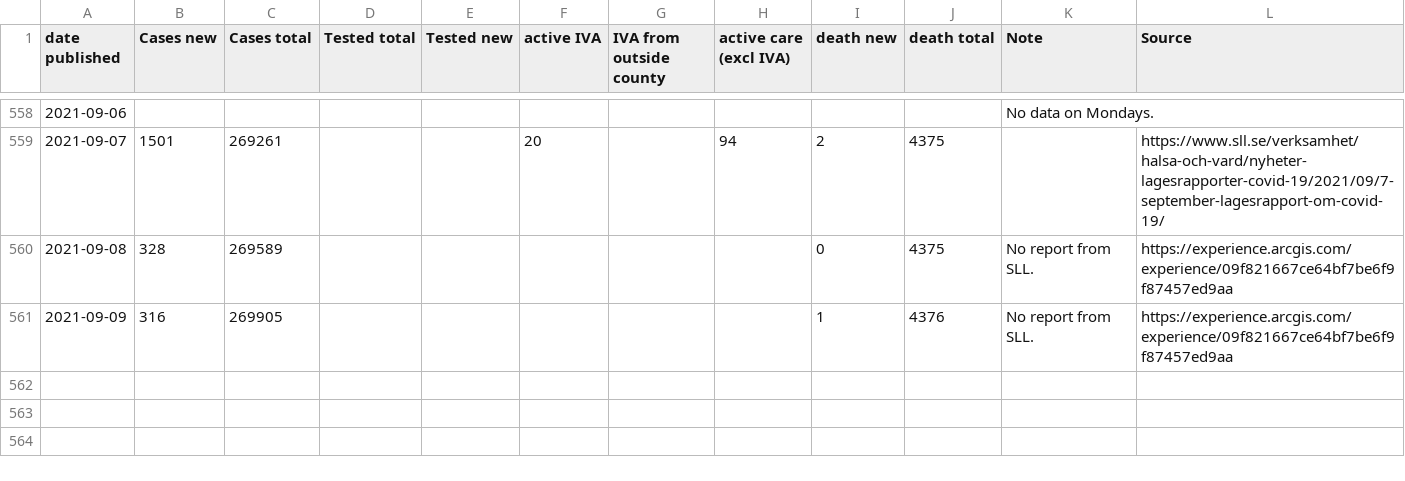
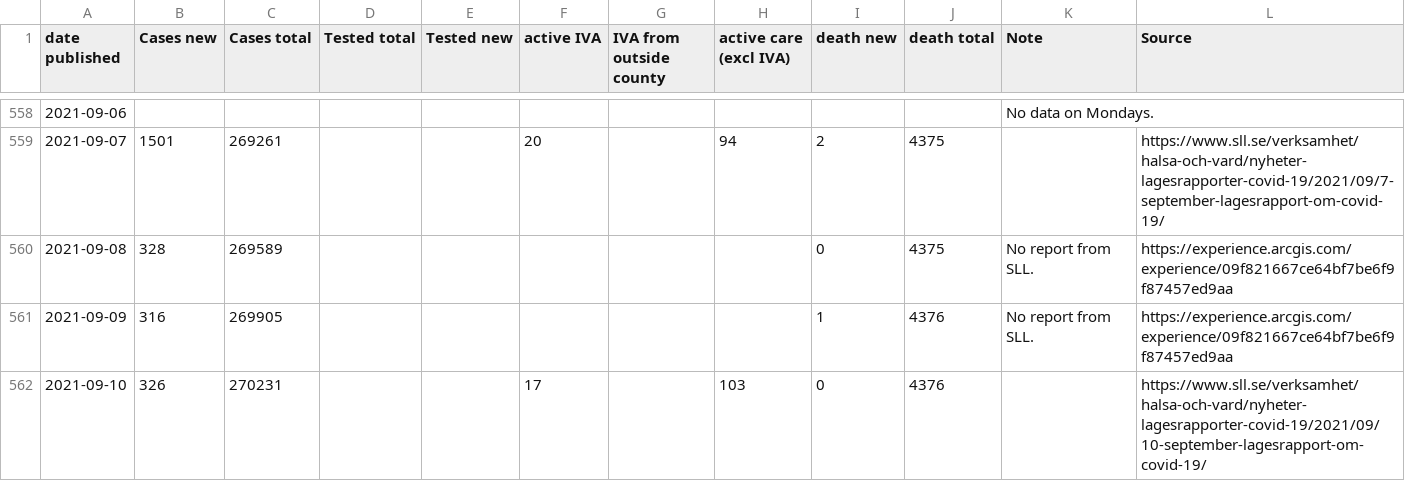
Before and after one commit to mrunesson/covid-19, a CSV file: Corona - Stockholm.csv, drawn as a sheet; only a part is shown, gaps mark what is left out.

Commit message:
Added 2021-09-10

```diff
--- a/Corona - Stockholm.csv
+++ b/Corona - Stockholm.csv
@@ -561 +561,2 @@ date published,Cases new,Cases total,Tested total,Tested new,active IVA,IVA from
 2021-09-09,316,269905,,,,,,1,4376,No report from SLL.,https://experience.arcgis.com/experience/09f821667ce64bf7be6f9f87457ed9aa
+2021-09-10,326,270231,,,17,,103,0,4376,,https://www.sll.se/verksamhet/halsa-och-vard/nyheter-lagesrapporter-covid-19/2021/09/10-september-lagesrapport-om-covid-19/
```
